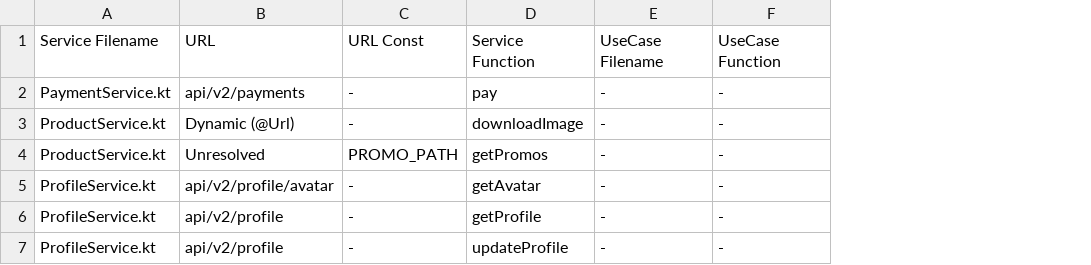
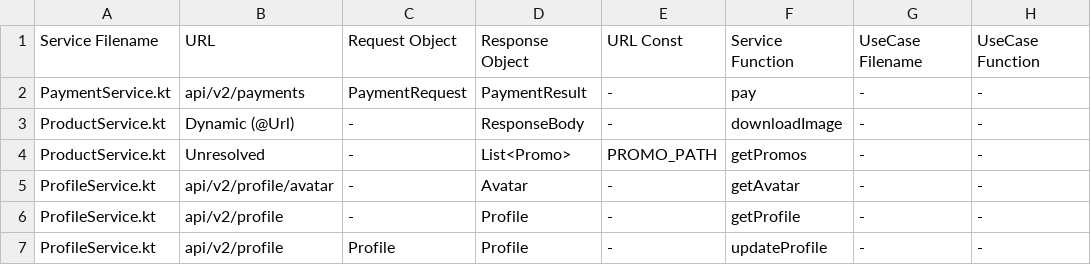
Before and after one commit to josephchua1113/KoTrace, a CSV file: results/shop-app_broken_paths.csv, drawn as a sheet; only a part is shown; the diff names each change by its address in the sheet, - before the commit and + after, or states it on an @@ line.

```diff
--- a/results/shop-app_broken_paths.csv
+++ b/results/shop-app_broken_paths.csv
+column C, rows 1-7: Request Object | PaymentRequest | - | - | - | - | Profile
+column D, rows 1-7: Response Object | PaymentResult | ResponseBody | List<Promo> | Avatar | Profile | Profile
```
Also changed, not shown: results/private-suspend-walkup/evidence.csv, results/repository-impl-vm/evidence.csv, 36 other files.
